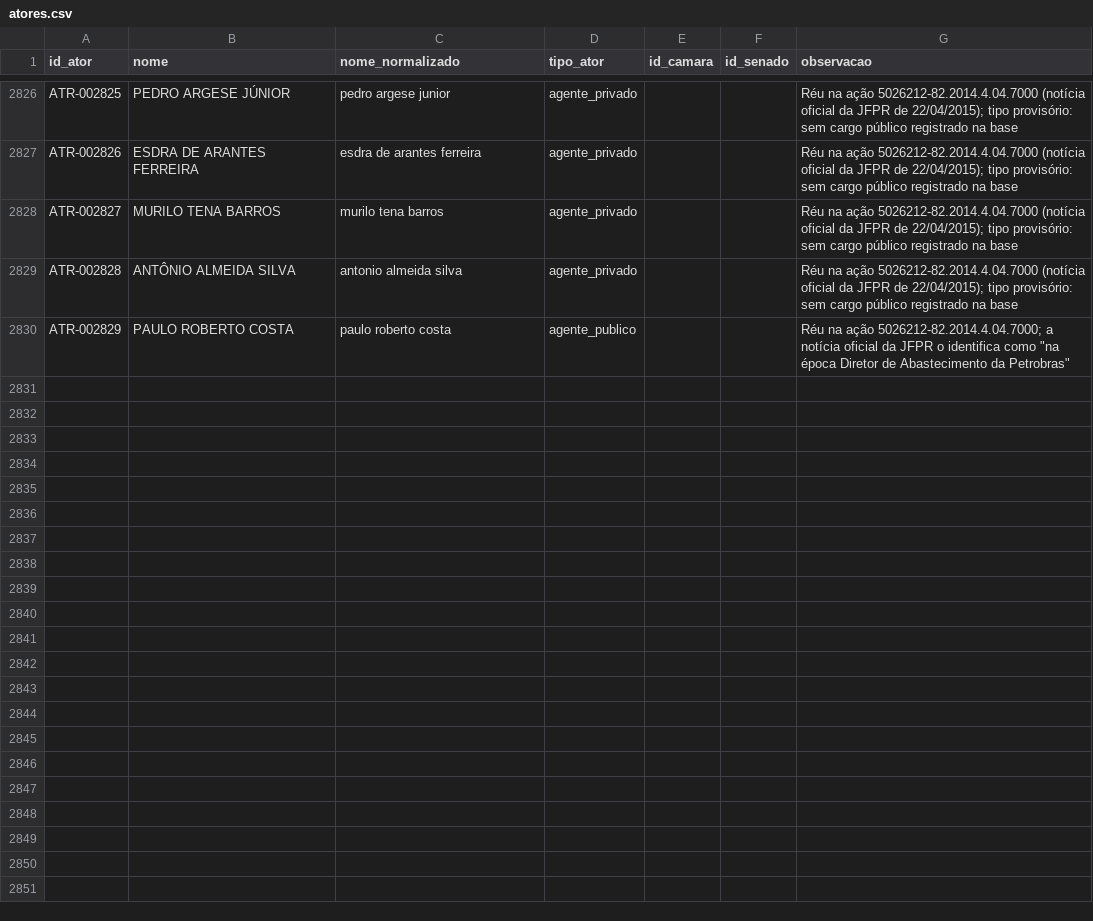
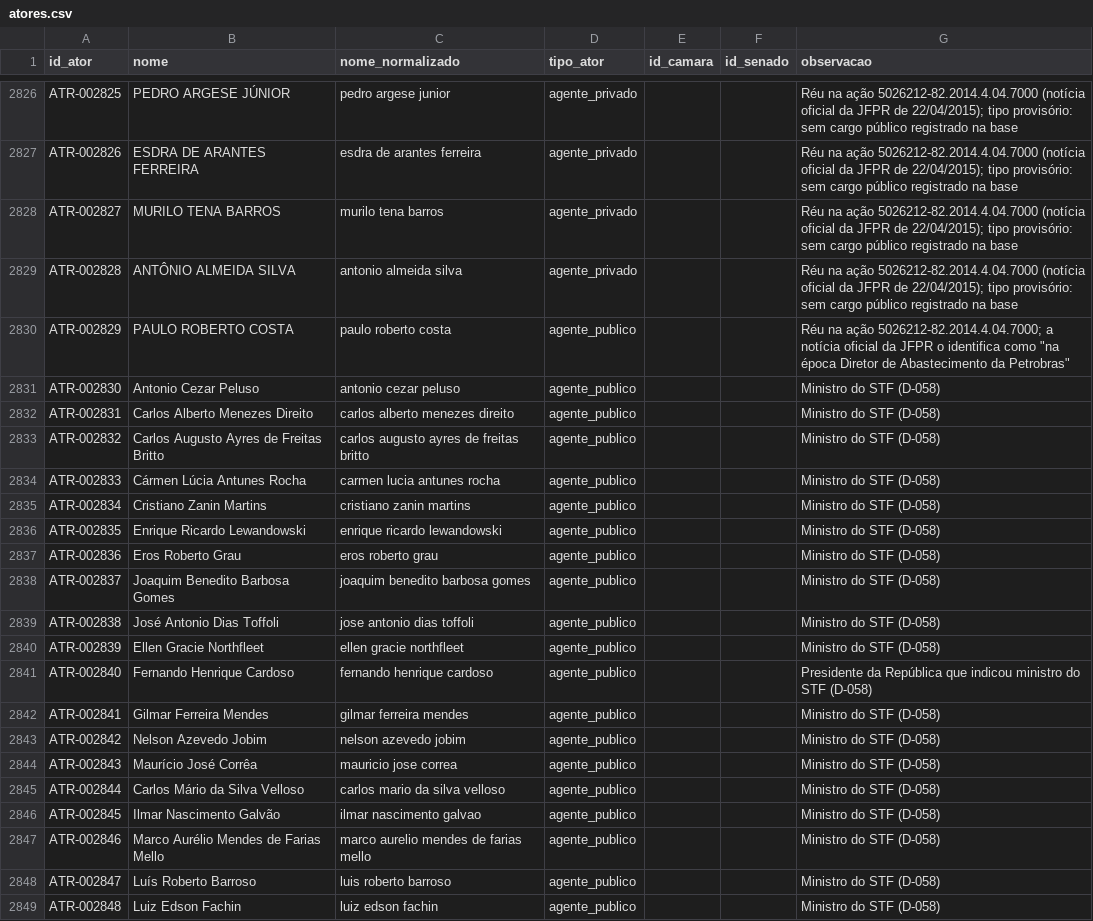
Before and after one commit to leandropitol/pesquisa-poder-institucional, a CSV file: data/base/atores.csv, drawn as a sheet; only a part is shown, gaps mark what is left out; the diff covers the shown part only.

```diff
--- a/data/base/atores.csv
+++ b/data/base/atores.csv
@@ -2830 +2830,20 @@ ATR-002828,ANTÔNIO ALMEIDA SILVA,antonio almeida silva,agente_privado,,,Réu na
 ATR-002829,PAULO ROBERTO COSTA,paulo roberto costa,agente_publico,,,"Réu na ação 5026212-82.2014.4.04.7000; a notícia oficial da JFPR o identifica como ""na época Diretor de Abastecimento da Petrobras"""
+ATR-002830,Antonio Cezar Peluso,antonio cezar peluso,agente_publico,,,Ministro do STF (D-058)
+ATR-002831,Carlos Alberto Menezes Direito,carlos alberto menezes direito,agente_publico,,,Ministro do STF (D-058)
+ATR-002832,Carlos Augusto Ayres de Freitas Britto,carlos augusto ayres de freitas britto,agente_publico,,,Ministro do STF (D-058)
+ATR-002833,Cármen Lúcia Antunes Rocha,carmen lucia antunes rocha,agente_publico,,,Ministro do STF (D-058)
+ATR-002834,Cristiano Zanin Martins,cristiano zanin martins,agente_publico,,,Ministro do STF (D-058)
+ATR-002835,Enrique Ricardo Lewandowski,enrique ricardo lewandowski,agente_publico,,,Ministro do STF (D-058)
+ATR-002836,Eros Roberto Grau,eros roberto grau,agente_publico,,,Ministro do STF (D-058)
+ATR-002837,Joaquim Benedito Barbosa Gomes,joaquim benedito barbosa gomes,agente_publico,,,Ministro do STF (D-058)
+ATR-002838,José Antonio Dias Toffoli,jose antonio dias toffoli,agente_publico,,,Ministro do STF (D-058)
+ATR-002839,Ellen Gracie Northfleet,ellen gracie northfleet,agente_publico,,,Ministro do STF (D-058)
+ATR-002840,Fernando Henrique Cardoso,fernando henrique cardoso,agente_publico,,,Presidente da República que indicou ministro do STF (D-058)
+ATR-002841,Gilmar Ferreira Mendes,gilmar ferreira mendes,agente_publico,,,Ministro do STF (D-058)
+ATR-002842,Nelson Azevedo Jobim,nelson azevedo jobim,agente_publico,,,Ministro do STF (D-058)
+ATR-002843,Maurício José Corrêa,mauricio jose correa,agente_publico,,,Ministro do STF (D-058)
+ATR-002844,Carlos Mário da Silva Velloso,carlos mario da silva velloso,agente_publico,,,Ministro do STF (D-058)
+ATR-002845,Ilmar Nascimento Galvão,ilmar nascimento galvao,agente_publico,,,Ministro do STF (D-058)
+ATR-002846,Marco Aurélio Mendes de Farias Mello,marco aurelio mendes de farias mello,agente_publico,,,Ministro do STF (D-058)
+ATR-002847,Luís Roberto Barroso,luis roberto barroso,agente_publico,,,Ministro do STF (D-058)
+ATR-002848,Luiz Edson Fachin,luiz edson fachin,agente_publico,,,Ministro do STF (D-058)
```
Also changed, not shown: 13 added rows elsewhere in this file, data/base/cargos.csv, data/base/evento_fonte.csv, 20 other files.
